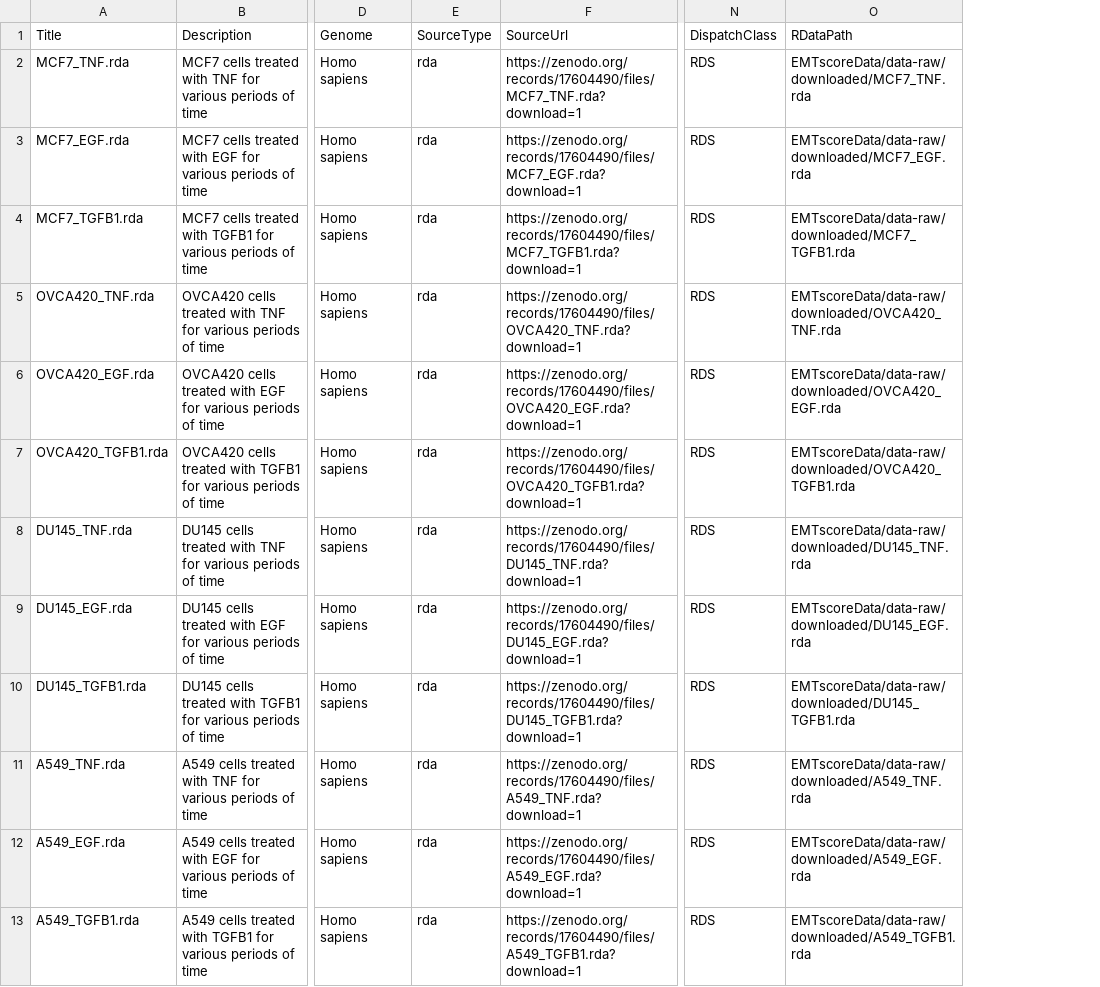
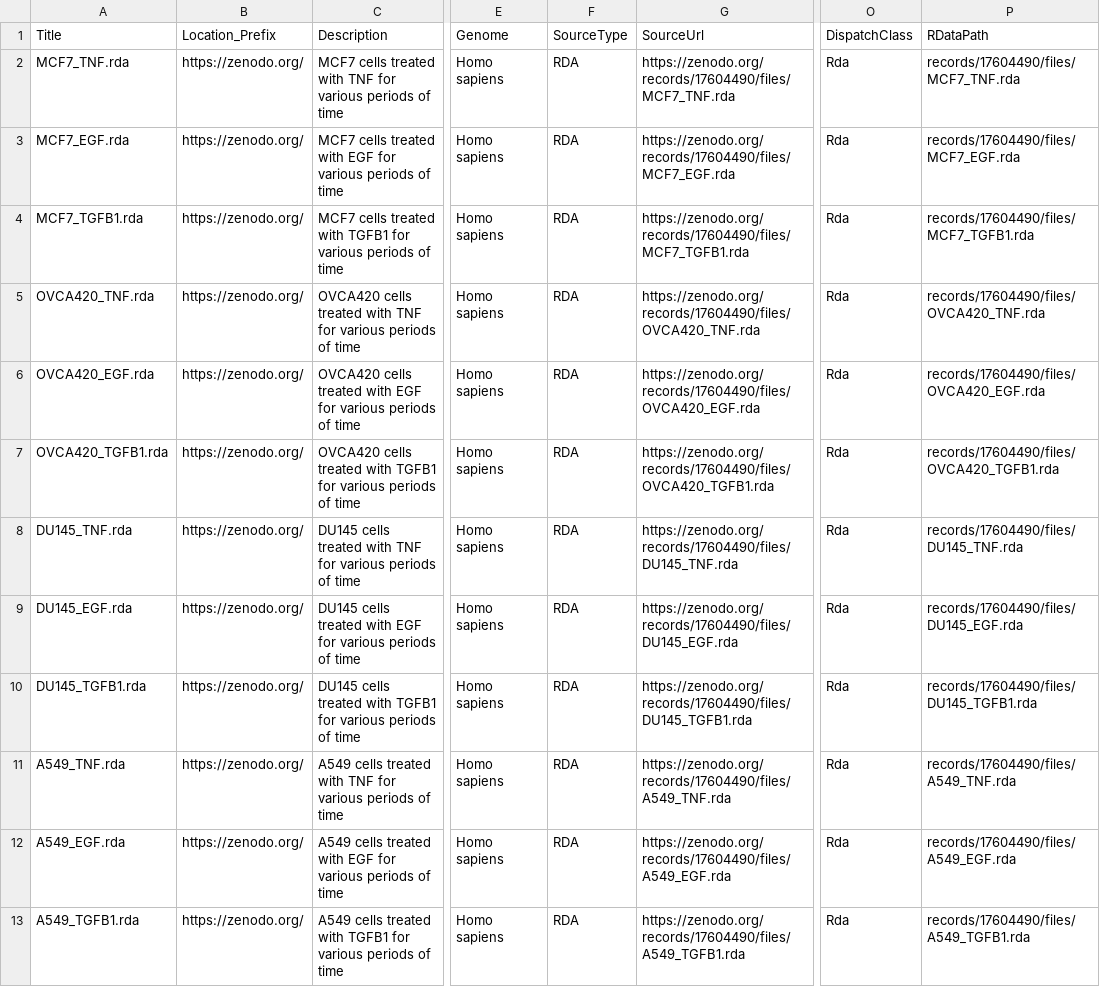
Before and after one commit to wenmm/EMTscoreData, a CSV file: inst/extdata/metadata.csv, drawn as a sheet; only a part is shown, gaps mark what is left out; addresses are those after the commit; the diff names each change by its address in the sheet, - before the commit and + after, or states it on an @@ line.

```diff
--- a/inst/extdata/metadata.csv
+++ b/inst/extdata/metadata.csv
+column B (Location_Prefix), rows 2-13: all https://zenodo.org/
-F2:F13 (SourceType): rda
+F2:F13 (SourceType): RDA
-G2 (SourceUrl): https://zenodo.org/records/17604490/files/MCF7_TNF.rda?download=1
+G2 (SourceUrl): https://zenodo.org/records/17604490/files/MCF7_TNF.rda
-O2:O13 (DispatchClass): RDS
+O2:O13 (DispatchClass): Rda
-P2 (RDataPath): EMTscoreData/data-raw/downloaded/MCF7_TNF.rda
+P2 (RDataPath): records/17604490/files/MCF7_TNF.rda
-G3 (SourceUrl): https://zenodo.org/records/17604490/files/MCF7_EGF.rda?download=1
+G3 (SourceUrl): https://zenodo.org/records/17604490/files/MCF7_EGF.rda
-P3 (RDataPath): EMTscoreData/data-raw/downloaded/MCF7_EGF.rda
+P3 (RDataPath): records/17604490/files/MCF7_EGF.rda
-G4 (SourceUrl): https://zenodo.org/records/17604490/files/MCF7_TGFB1.rda?download=1
+G4 (SourceUrl): https://zenodo.org/records/17604490/files/MCF7_TGFB1.rda
-P4 (RDataPath): EMTscoreData/data-raw/downloaded/MCF7_TGFB1.rda
+P4 (RDataPath): records/17604490/files/MCF7_TGFB1.rda
-G5 (SourceUrl): https://zenodo.org/records/17604490/files/OVCA420_TNF.rda?download=1
+G5 (SourceUrl): https://zenodo.org/records/17604490/files/OVCA420_TNF.rda
-P5 (RDataPath): EMTscoreData/data-raw/downloaded/OVCA420_TNF.rda
+P5 (RDataPath): records/17604490/files/OVCA420_TNF.rda
-G6 (SourceUrl): https://zenodo.org/records/17604490/files/OVCA420_EGF.rda?download=1
+G6 (SourceUrl): https://zenodo.org/records/17604490/files/OVCA420_EGF.rda
-P6 (RDataPath): EMTscoreData/data-raw/downloaded/OVCA420_EGF.rda
+P6 (RDataPath): records/17604490/files/OVCA420_EGF.rda
-G7 (SourceUrl): https://zenodo.org/records/17604490/files/OVCA420_TGFB1.rda?download=1
+G7 (SourceUrl): https://zenodo.org/records/17604490/files/OVCA420_TGFB1.rda
-P7 (RDataPath): EMTscoreData/data-raw/downloaded/OVCA420_TGFB1.rda
+P7 (RDataPath): records/17604490/files/OVCA420_TGFB1.rda
-G8 (SourceUrl): https://zenodo.org/records/17604490/files/DU145_TNF.rda?download=1
+G8 (SourceUrl): https://zenodo.org/records/17604490/files/DU145_TNF.rda
-P8 (RDataPath): EMTscoreData/data-raw/downloaded/DU145_TNF.rda
+P8 (RDataPath): records/17604490/files/DU145_TNF.rda
-G9 (SourceUrl): https://zenodo.org/records/17604490/files/DU145_EGF.rda?download=1
+G9 (SourceUrl): https://zenodo.org/records/17604490/files/DU145_EGF.rda
-P9 (RDataPath): EMTscoreData/data-raw/downloaded/DU145_EGF.rda
+P9 (RDataPath): records/17604490/files/DU145_EGF.rda
-G10 (SourceUrl): https://zenodo.org/records/17604490/files/DU145_TGFB1.rda?download=1
+G10 (SourceUrl): https://zenodo.org/records/17604490/files/DU145_TGFB1.rda
-P10 (RDataPath): EMTscoreData/data-raw/downloaded/DU145_TGFB1.rda
+P10 (RDataPath): records/17604490/files/DU145_TGFB1.rda
-G11 (SourceUrl): https://zenodo.org/records/17604490/files/A549_TNF.rda?download=1
+G11 (SourceUrl): https://zenodo.org/records/17604490/files/A549_TNF.rda
-P11 (RDataPath): EMTscoreData/data-raw/downloaded/A549_TNF.rda
+P11 (RDataPath): records/17604490/files/A549_TNF.rda
-G12 (SourceUrl): https://zenodo.org/records/17604490/files/A549_EGF.rda?download=1
+G12 (SourceUrl): https://zenodo.org/records/17604490/files/A549_EGF.rda
-P12 (RDataPath): EMTscoreData/data-raw/downloaded/A549_EGF.rda
+P12 (RDataPath): records/17604490/files/A549_EGF.rda
-G13 (SourceUrl): https://zenodo.org/records/17604490/files/A549_TGFB1.rda?download=1
+G13 (SourceUrl): https://zenodo.org/records/17604490/files/A549_TGFB1.rda
-P13 (RDataPath): EMTscoreData/data-raw/downloaded/A549_TGFB1.rda
+P13 (RDataPath): records/17604490/files/A549_TGFB1.rda
```
Also changed, not shown: 13 other files.
